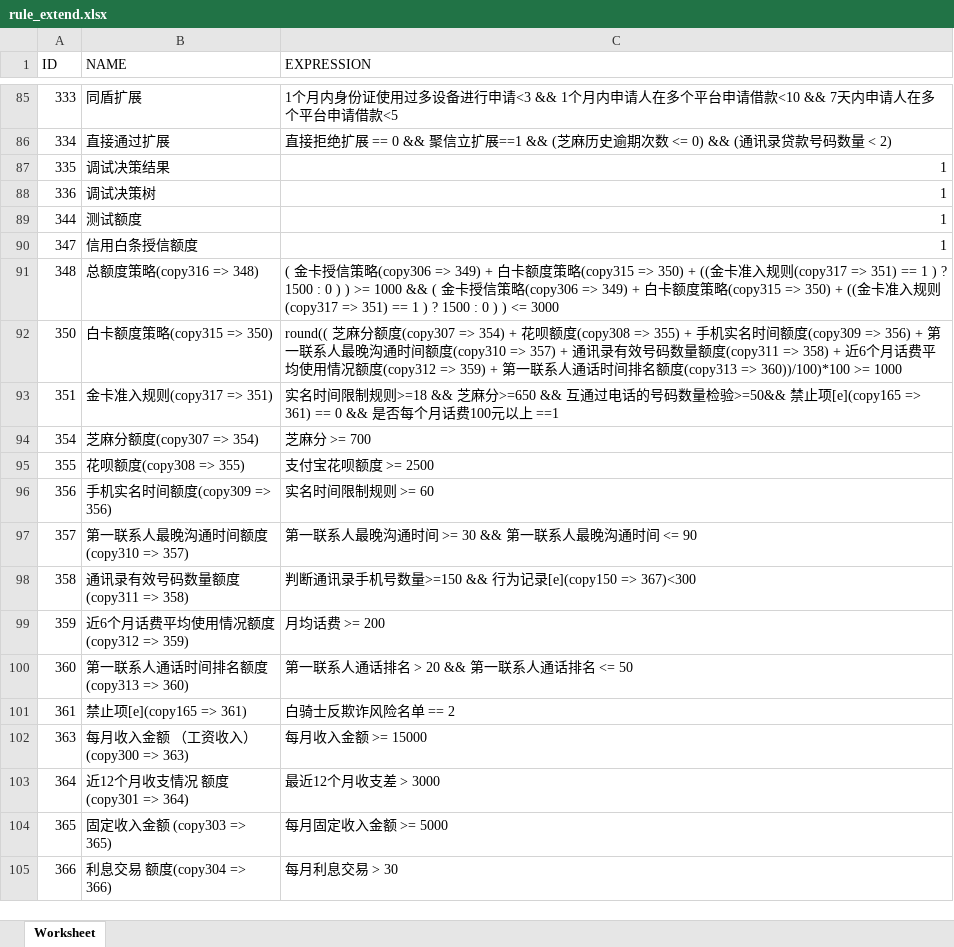
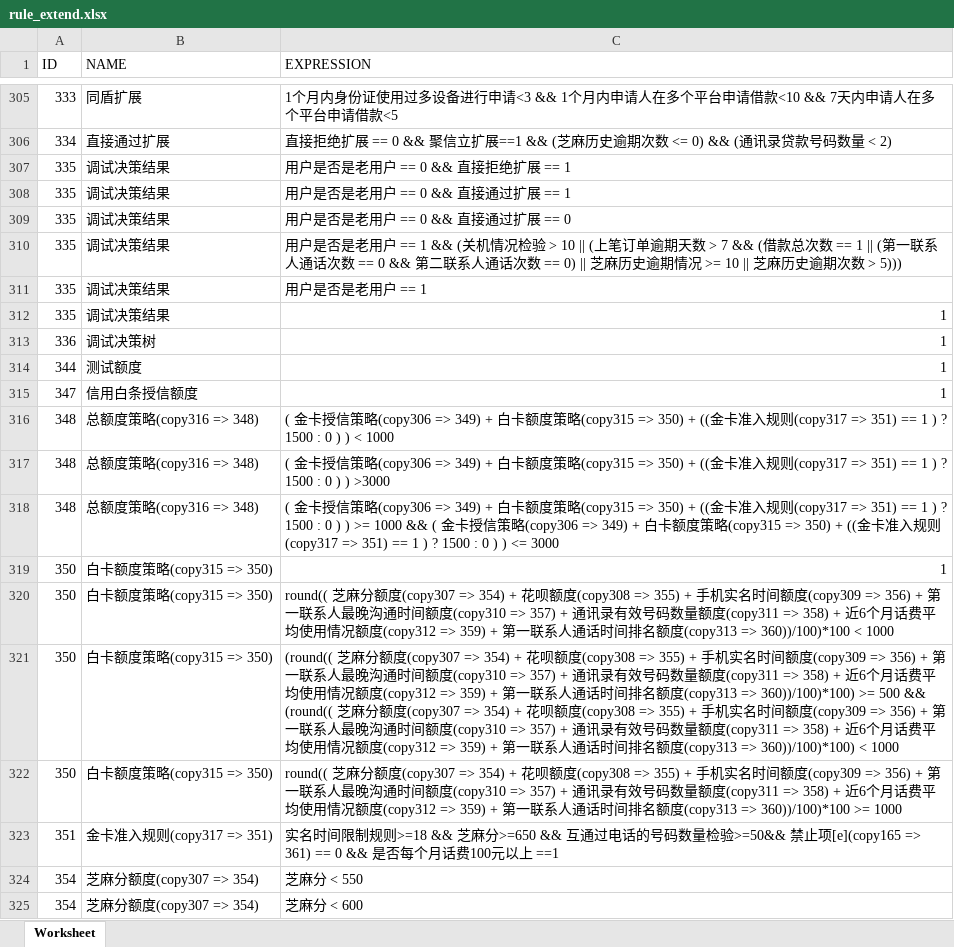
Before and after one commit to flavorzyb/d3-node, an Excel workbook: tools/rule_extend.xlsx, sheet Worksheet, drawn as a sheet; only a part is shown, gaps mark what is left out; the shorter side is filled out with more unchanged rows; values as stored, in another font and other column widths than the file's, no borders; the diff covers the shown part only; the diff names each change by its address in the sheet, - before the commit and + after, or states it on an @@ line.

```diff
--- a/tools/rule_extend.xlsx (sheet Worksheet)
+++ b/tools/rule_extend.xlsx (sheet Worksheet)
+row 307: 335 | 调试决策结果 | 用户是否是老用户 == 0 && 直接拒绝扩展 == 1
+row 308: 335 | 调试决策结果 | 用户是否是老用户 == 0 && 直接通过扩展 == 1
+row 309: 335 | 调试决策结果 | 用户是否是老用户 == 0 && 直接通过扩展 == 0
+row 310: 335 | 调试决策结果 | 用户是否是老用户 == 1 && (关机情况检验 > 10 || (上笔订单逾期天数 > 7 && (借款总次数 == 1 || (第一联系人通话次数 == 0 && 第二联系人通话次数 == 0) || 芝麻历史逾期情况 >= 10 || 芝麻历史逾期次数 > 5)))
+row 311: 335 | 调试决策结果 | 用户是否是老用户 == 1
+row 316: 348 | 总额度策略(copy316 => 348) | ( 金卡授信策略(copy306 => 349) + 白卡额度策略(copy315 => 350) + ((金卡准入规则(copy317 => 351) == 1 ) ? 1500 : 0 ) ) < 1000
+row 317: 348 | 总额度策略(copy316 => 348) | ( 金卡授信策略(copy306 => 349) + 白卡额度策略(copy315 => 350) + ((金卡准入规则(copy317 => 351) == 1 ) ? 1500 : 0 ) ) >3000
+row 319: 350 | 白卡额度策略(copy315 => 350) | 1
+row 320: 350 | 白卡额度策略(copy315 => 350) | round(( 芝麻分额度(copy307 => 354) + 花呗额度(copy308 => 355) + 手机实名时间额度(copy309 => 356) + 第一联系人最晚沟通时间额度(copy310 => 357) + 通讯录有效号码数量额度(copy311 => 358) + 近6个月话费平均使用情况额度(copy312 => 359) + 第一联系人通话时间排名额度(copy313 => 360))/100)*100 < 1000
+row 321: 350 | 白卡额度策略(copy315 => 350) | (round(( 芝麻分额度(copy307 => 354) + 花呗额度(copy308 => 355) + 手机实名时间额度(copy309 => 356) + 第一联系人最晚沟通时间额度(copy310 => 357) + 通讯录有效号码数量额度(copy311 => 358) + 近6个月话费平均使用情况额度(copy312 => 359) + 第一联系人通话时间排名额度(copy313 => 360))/100)*100) >= 500 && (round(( 芝麻分额度(copy307 => 354) + 花呗额度(copy308 => 355) + 手机实名时间额度(copy309 => 356) + 第一联系人最晚沟通时间额度(copy310 => 357) + 通讯录有效号码数量额度(copy311 => 358) + 近6个月话费平均使用情况额度(copy312 => 359) + 第一联系人通话时间排名额度(copy313 => 360))/100)*100) < 1000
+row 324: 354 | 芝麻分额度(copy307 => 354) | 芝麻分 < 550
+row 325: 354 | 芝麻分额度(copy307 => 354) | 芝麻分 < 600
```
Also changed, not shown: 492 added rows elsewhere in this sheet, tools/rule.xlsx, 3 other files.
